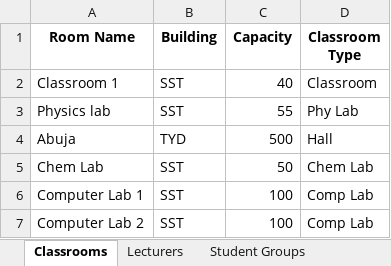
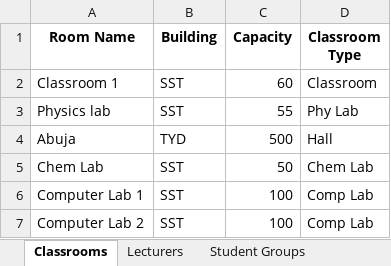
Before and after one commit to Elameen123/PAU_Timetable_Scheduler, an Excel workbook: data/Timetable_Input_Template.xlsx, sheet Classrooms, drawn as a sheet; only a part is shown; values as stored, in another font and other column widths than the file's, no borders; the diff covers the shown part only; the diff names each change by its address in the sheet, - before the commit and + after, or states it on an @@ line.

```diff
--- a/data/Timetable_Input_Template.xlsx (sheet Classrooms)
+++ b/data/Timetable_Input_Template.xlsx (sheet Classrooms)
-C2 (Capacity): 40
+C2 (Capacity): 60
```
Also changed, not shown: 12 edited cells elsewhere in this sheet, sheet Student Groups, 4 other files.
